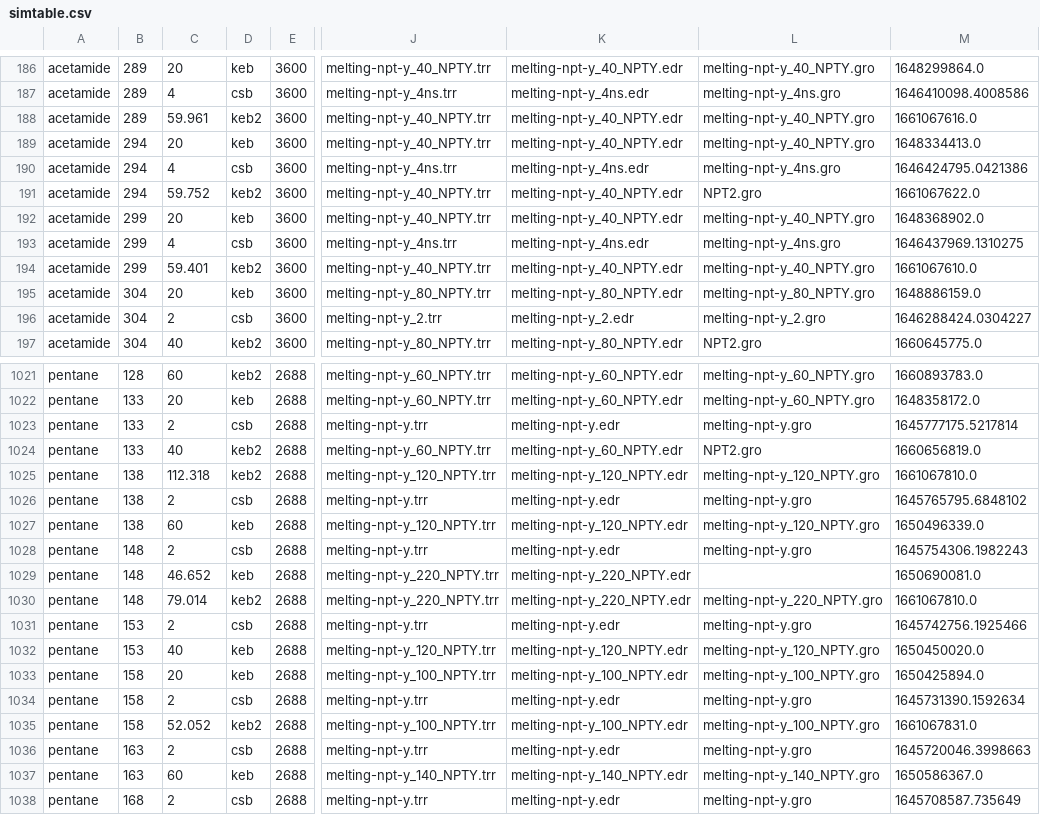
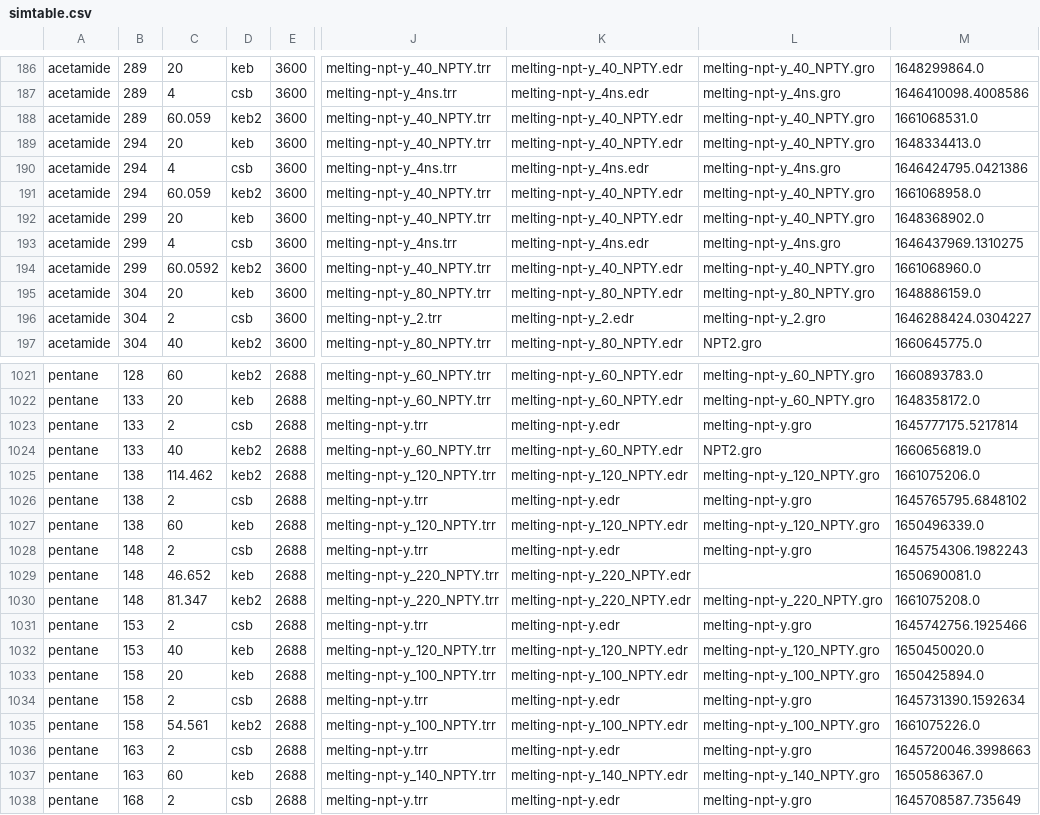
Before and after one commit to dspoel/MDBenchmark, a CSV file: simtable.csv, drawn as a sheet; only a part is shown, gaps mark what is left out; the diff covers the shown part only; the diff names each change by its address in the sheet, - before the commit and + after, or states it on an @@ line.

```diff
--- a/simtable.csv
+++ b/simtable.csv
-C188: 59.961
+C188: 60.059
-M188: 1661067616.0
+M188: 1661068531.0
-C191: 59.752
+C191: 60.059
-L191: NPT2.gro
+L191: melting-npt-y_40_NPTY.gro
-M191: 1661067622.0
+M191: 1661068958.0
-C194: 59.401
+C194: 60.0592
-M194: 1661067610.0
+M194: 1661068960.0
-C1025: 112.318
+C1025: 114.462
-M1025: 1661067810.0
+M1025: 1661075206.0
-C1030: 79.014
+C1030: 81.347
-M1030: 1661067810.0
+M1030: 1661075208.0
-C1035: 52.052
+C1035: 54.561
-M1035: 1661067831.0
+M1035: 1661075226.0
```
Also changed, not shown: 2 added rows, 2 removed rows and 46 edited cells elsewhere in this file.
